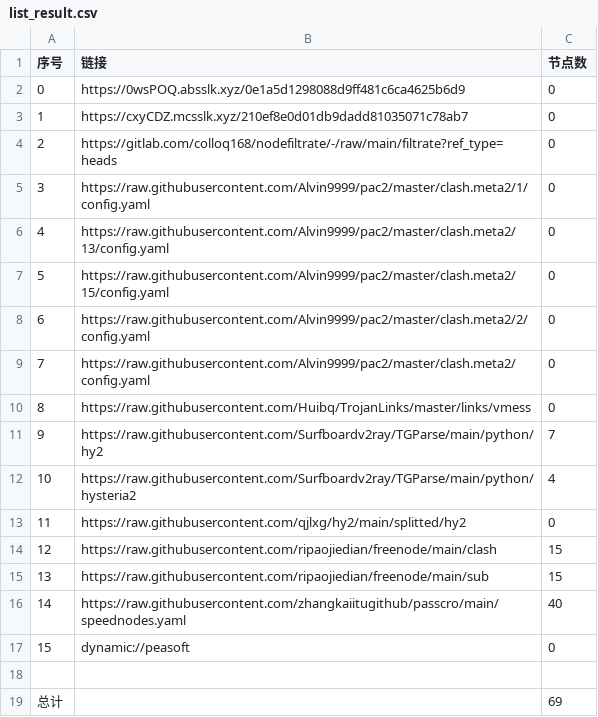
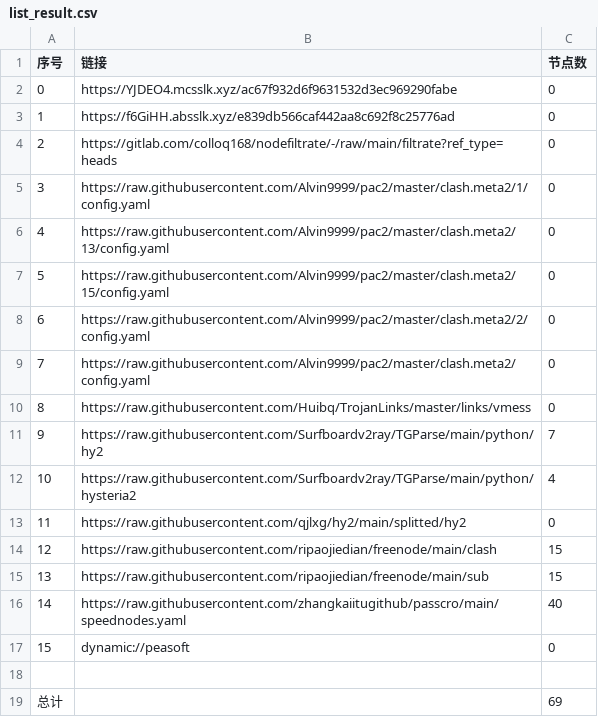
Before and after one commit to leo-qin815/AutoMergePublicNodes, a CSV file: list_result.csv, drawn as a sheet.

```diff
--- a/list_result.csv
+++ b/list_result.csv
@@ -1,4 +1,4 @@
 序号,链接,节点数
-0,https://0wsPOQ.absslk.xyz/0e1a5d1298088d9ff481c6ca4625b6d9,0
-1,https://cxyCDZ.mcsslk.xyz/210ef8e0d01db9dadd81035071c78ab7,0
+0,https://YJDEO4.mcsslk.xyz/ac67f932d6f9631532d3ec969290fabe,0
+1,https://f6GiHH.absslk.xyz/e839db566caf442aa8c692f8c25776ad,0
 2,https://gitlab.com/colloq168/nodefiltrate/-/raw/main/filtrate?ref_type=heads,0
```
Also changed, not shown: 3 other files.
